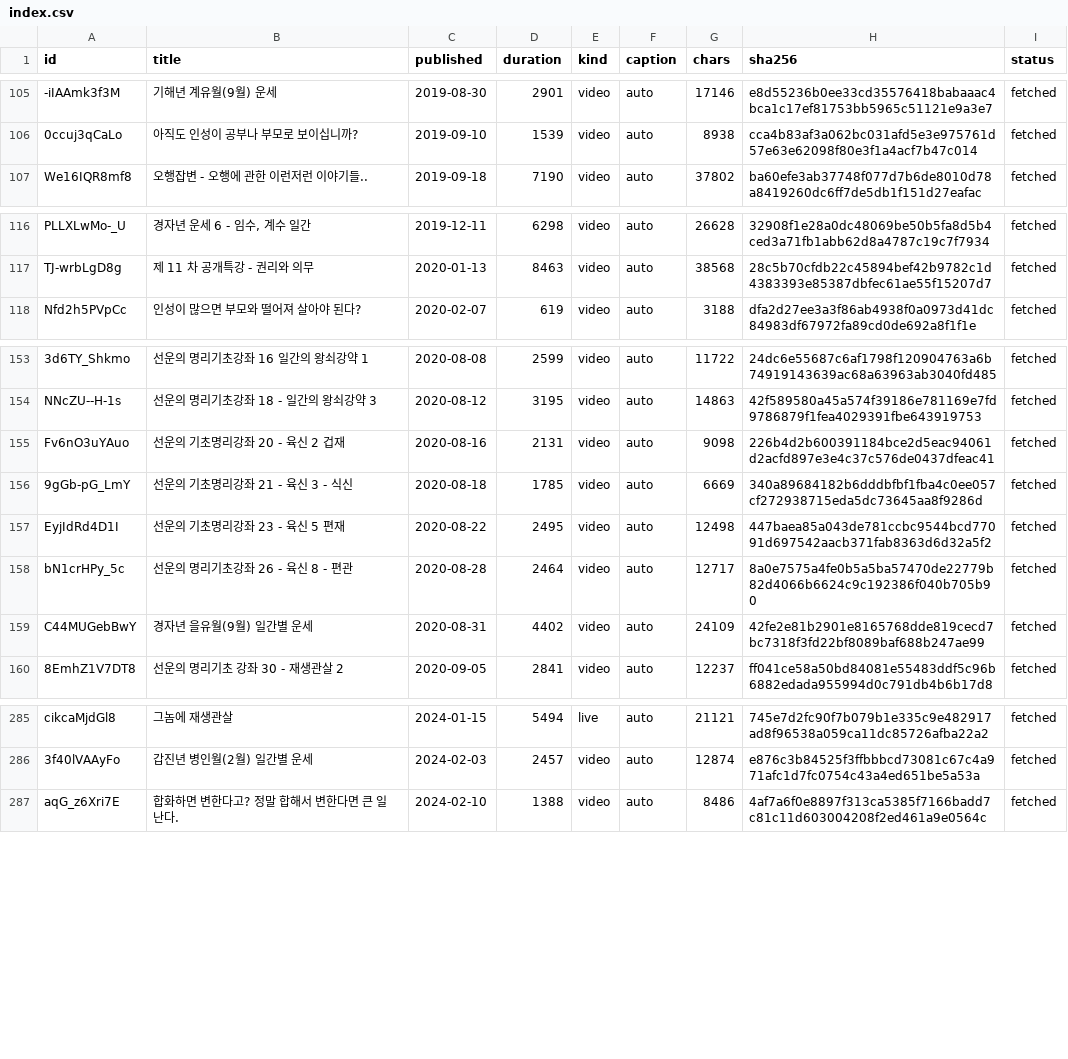
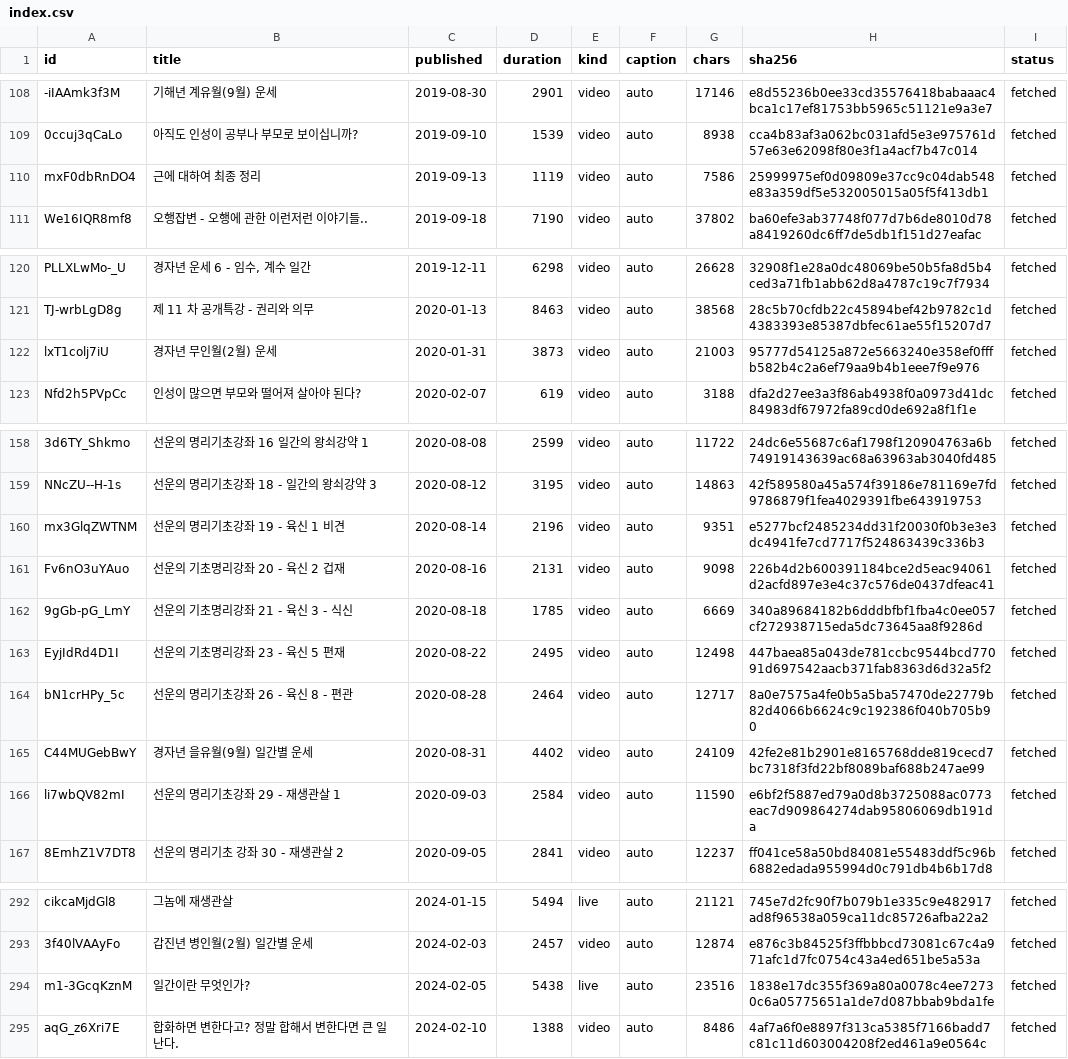
Before and after one commit to dlwjdgh95-byte/SAJU, a CSV file: research/sunwoon/index.csv, drawn as a sheet; only a part is shown, gaps mark what is left out; the diff covers the shown part only; the diff names each change by its address in the sheet, - before the commit and + after, or states it on an @@ line.

```diff
--- a/research/sunwoon/index.csv
+++ b/research/sunwoon/index.csv
+row 110: mxF0dbRnDO4 | 근에 대하여 최종 정리 | 2019-09-13 | 1119 | video | auto | 7586 | 25999975ef0d09809e37cc9c04dab548e83a359df5e532005015a05f5f413db1 | fetched
+row 122: lxT1colj7iU | 경자년 무인월(2월) 운세 | 2020-01-31 | 3873 | video | auto | 21003 | 95777d54125a872e5663240e358ef0fffb582b4c2a6ef79aa9b4b1eee7f9e976 | fetched
+row 160: mx3GlqZWTNM | 선운의 명리기초강좌 19 - 육신 1 비견 | 2020-08-14 | 2196 | video | auto | 9351 | e5277bcf2485234dd31f20030f0b3e3e3dc4941fe7cd7717f524863439c336b3 | fetched
+row 166: li7wbQV82mI | 선운의 명리기초강좌 29 - 재생관살 1 | 2020-09-03 | 2584 | video | auto | 11590 | e6bf2f5887ed79a0d8b3725088ac0773eac7d909864274dab95806069db191da | fetched
+row 294: m1-3GcqKznM | 일간이란 무엇인가? | 2024-02-05 | 5438 | live | auto | 23516 | 1838e17dc355f369a80a0078c4ee72730c6a05775651a1de7d087bbab9bda1fe | fetched
```
Also changed, not shown: 5 added rows and 10 removed rows elsewhere in this file, 11 other files.
